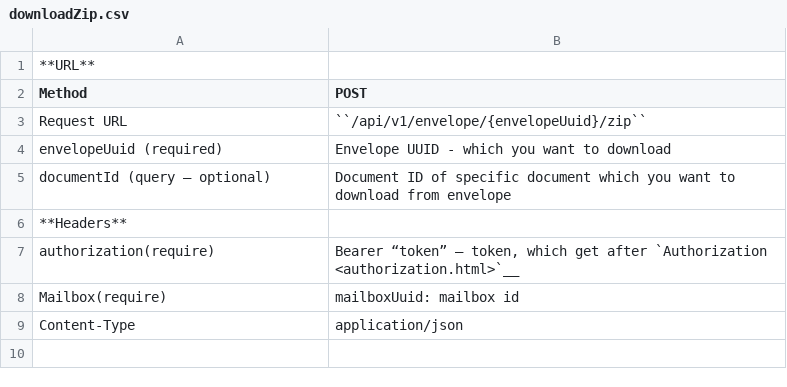
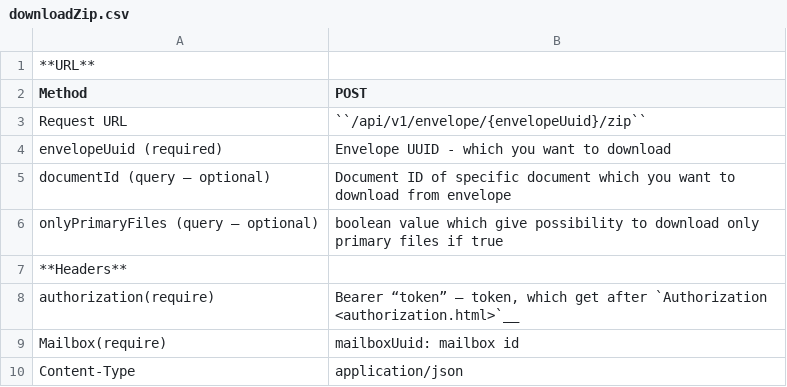
Before and after one commit to jecksolovyev/io.centredo.docs, a CSV file: docs/source/pages/apiIntegration/methods/downloadZip.csv, drawn as a sheet.

Commit message:
Added documentation related to onlyPrimaryFiles option

```diff
--- a/docs/source/pages/apiIntegration/methods/downloadZip.csv
+++ b/docs/source/pages/apiIntegration/methods/downloadZip.csv
@@ -5,2 +5,3 @@ envelopeUuid (required),Envelope UUID - which you want to download
 documentId (query – optional),Document ID of specific document which you want to download from envelope
+onlyPrimaryFiles (query – optional),boolean value which give possibility to download only primary files if true
 **Headers**,
```
Also changed, not shown: 1 other file.
